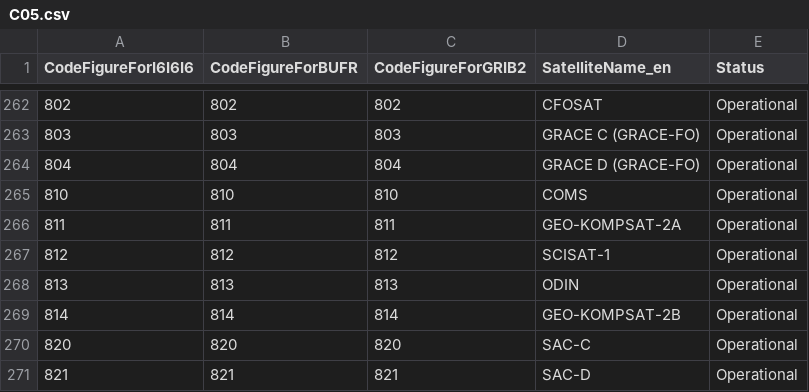
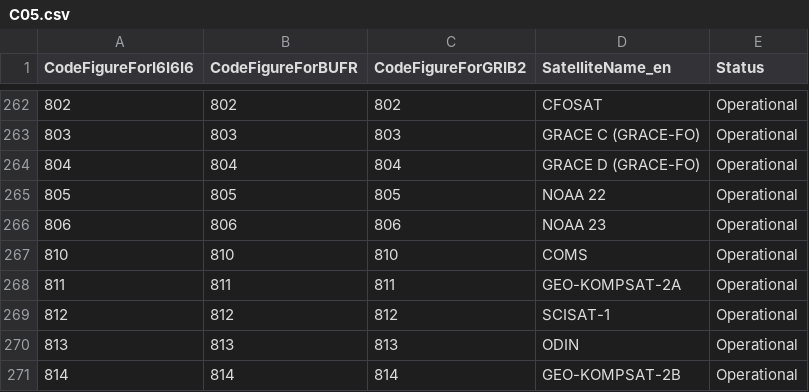
Before and after one commit to wmo-im/CCT, a CSV file: C05.csv, drawn as a sheet; only a part is shown, gaps mark what is left out; the shorter side is filled out with more unchanged rows.

Commit message:
Add new entries #805 and 806 to C05

```diff
--- a/C05.csv
+++ b/C05.csv
@@ -264,2 +264,4 @@ CodeFigureForI6I6I6,CodeFigureForBUFR,CodeFigureForGRIB2,SatelliteName_en,Status
 804,804,804,GRACE D (GRACE-FO),Operational
+805,805,805,NOAA 22,Operational
+806,806,806,NOAA 23,Operational
 810,810,810,COMS,Operational
```
